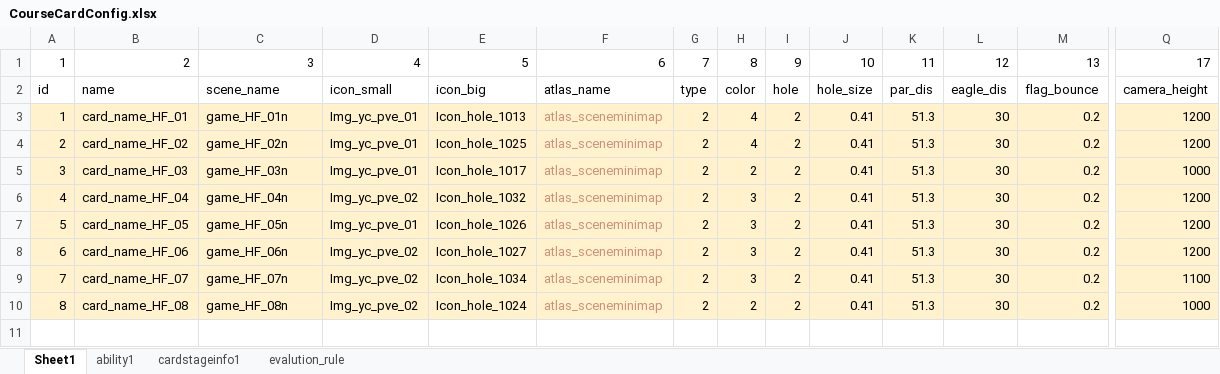
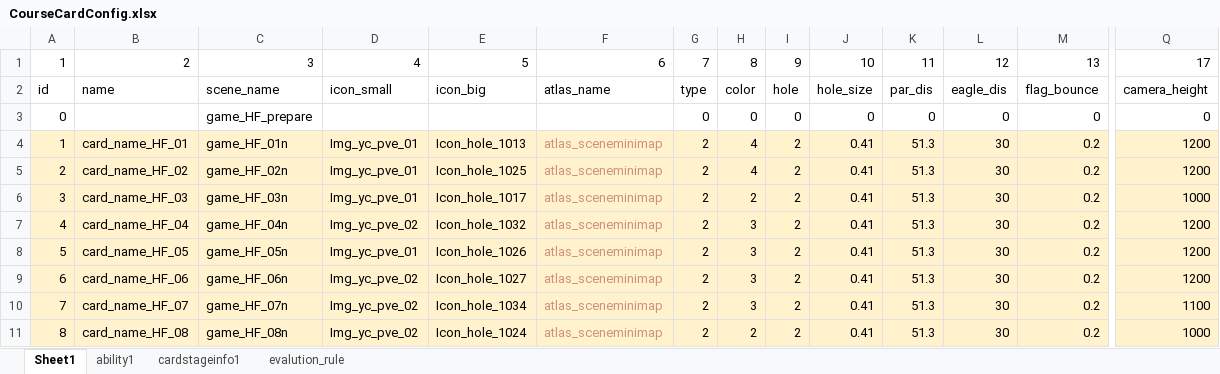
Before and after one commit to IntelHeartPrime/Gamedev_Tools, an Excel workbook: CourseCardSystem/Card/CourseCardConfig.xlsx, sheet Sheet1, drawn as a sheet; only a part is shown, gaps mark what is left out; values as stored, in another font and other column widths than the file's, no borders; charts and pictures not drawn; rows hold the shown columns only; the diff names each change by its address in the sheet, - before the commit and + after, or states it on an @@ line.

```diff
--- a/CourseCardSystem/Card/CourseCardConfig.xlsx (sheet Sheet1)
+++ b/CourseCardSystem/Card/CourseCardConfig.xlsx (sheet Sheet1)
+row 3: 0 |  | game_HF_prepare |  |  |  | 0 | 0 | 0 | 0 | 0 | 0 | 0 | 0
```
Also changed, not shown: CourseCardSystem/Group/CourseCardGroupConfig.xlsx, CourseCardSystem/HomeField/HomeFieldConfig.xlsx, 5 other files.
